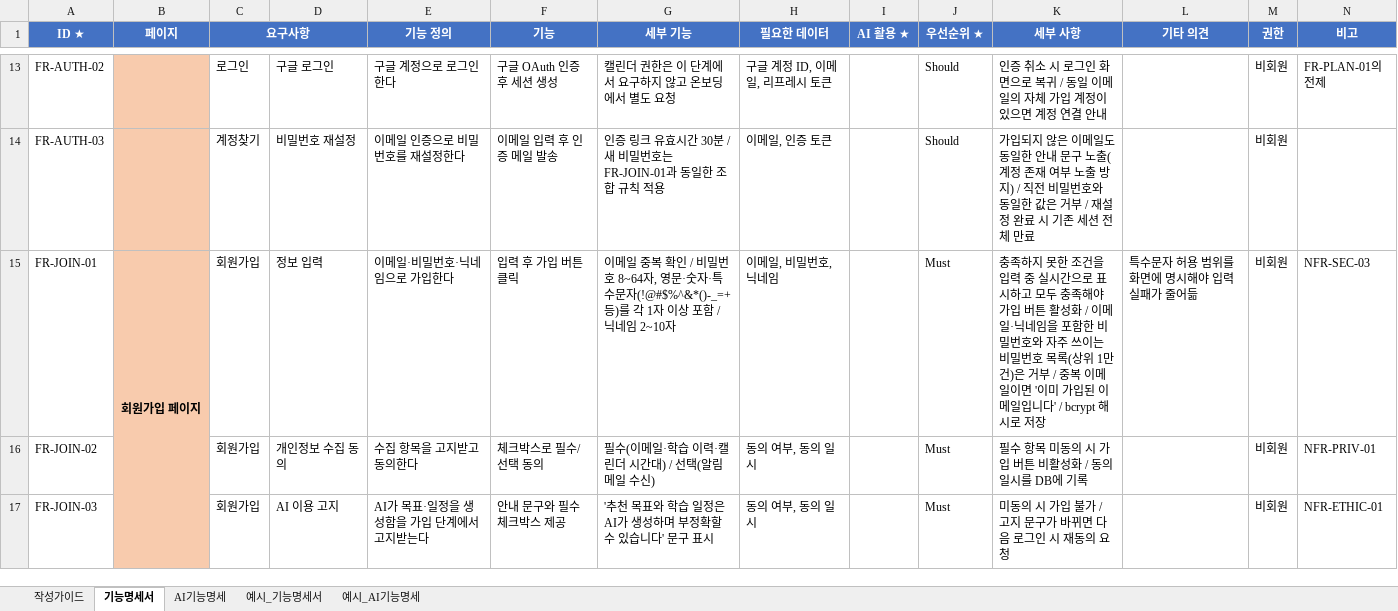
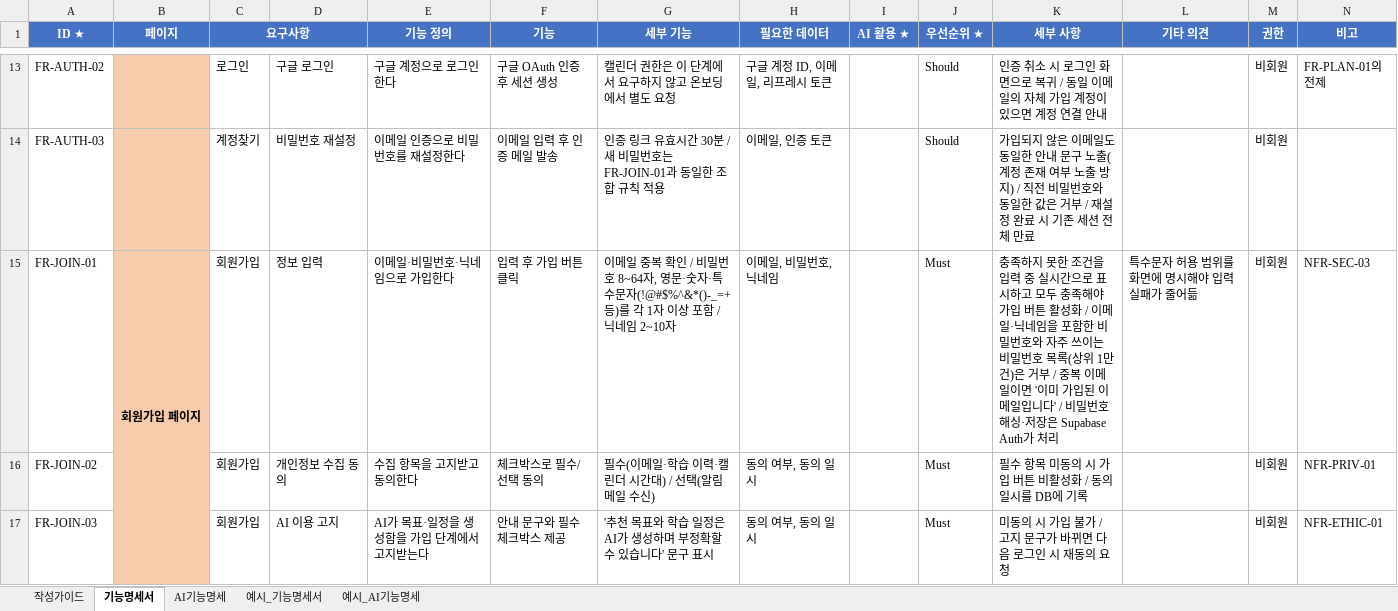
Before and after one commit to dinf7605/Codyssey_FinalProject, an Excel workbook: 기능명세서_학습플래너.xlsx, sheet 기능명세서, drawn as a sheet; only a part is shown, gaps mark what is left out; values as stored, in another font and other column widths than the file's, no borders; charts and pictures not drawn; the diff covers the shown part only; the diff names each change by its address in the sheet, - before the commit and + after, or states it on an @@ line.

Commit message:
docs: 확정 스택(Make·Supabase Auth·PostgreSQL)과 어긋난 잔여 표기 정리
기획서 7-2 역할 분담표:
- E 담당 설명의 'n8n 배치 7종' -> 'Make 시나리오 + Python 배치 엔드포인트 7종'

기능명세서_학습플래너.xlsx:
- FR-JOIN-01 세부사항(K15): 'bcrypt 해시로 저장' -> '비밀번호 해싱·저장은 Supabase Auth가 처리'
- FR-STUDY-03 비고(N44): 'Redis 카운터' -> 'PostgreSQL 집계 · Redis는 확장 시'

학습로드맵의 n8n 언급 2건은 '변경 전 -> 변경 후' 이력 표라 의도적으로 유지.
예시_기능명세서 시트는 템플릿 샘플이라 수정 대상 아님.

```diff
--- a/기능명세서_학습플래너.xlsx (sheet 기능명세서)
+++ b/기능명세서_학습플래너.xlsx (sheet 기능명세서)
-K15 (세부 사항): …니다' / bcrypt 해시로 저장
+K15 (세부 사항): …니다' / 비밀번호 해싱·저장은 Supabase Auth가 처리
```
Also changed, not shown: 1 edited cell elsewhere in this sheet, 1 other file.
